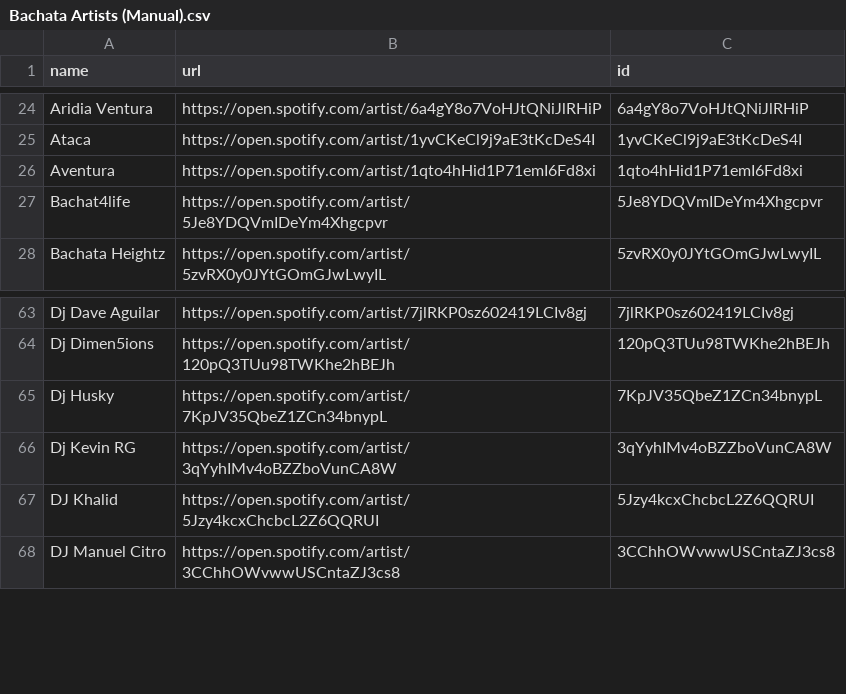
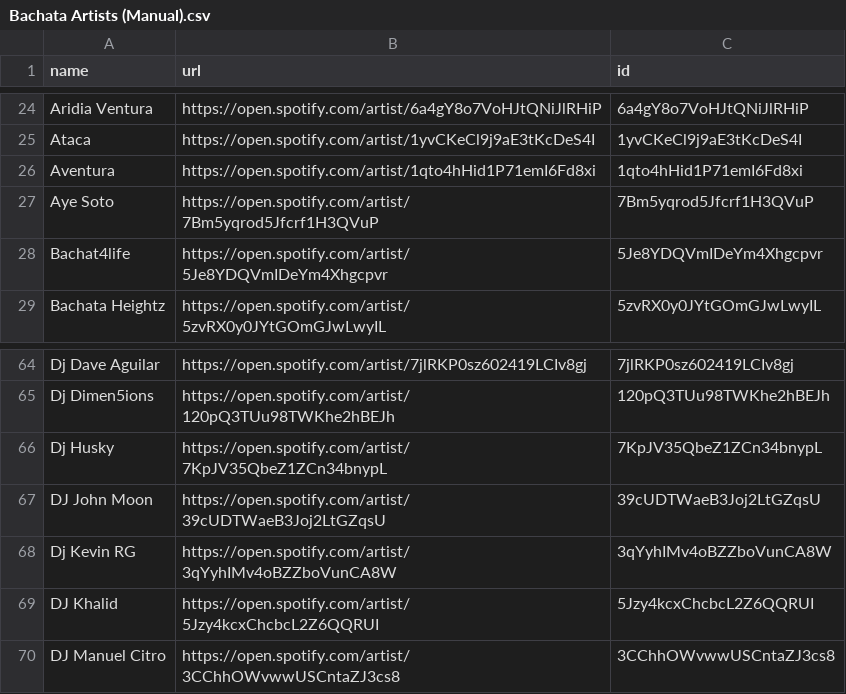
Before and after one commit to salil91/Spotify, a CSV file: Bachata Artists (Manual).csv, drawn as a sheet; only a part is shown, gaps mark what is left out; the diff names each change by its address in the sheet, - before the commit and + after, or states it on an @@ line.

Commit message:
Updated Bachata Artists (Manual).csv

```diff
--- a/Bachata Artists (Manual).csv
+++ b/Bachata Artists (Manual).csv
+row 27: Aye Soto | https://open.spotify.com/artist/7Bm5yqrod5Jfcrf1H3QVuP | 7Bm5yqrod5Jfcrf1H3QVuP
+row 67: DJ John Moon | https://open.spotify.com/artist/39cUDTWaeB3Joj2LtGZqsU | 39cUDTWaeB3Joj2LtGZqsU
```
